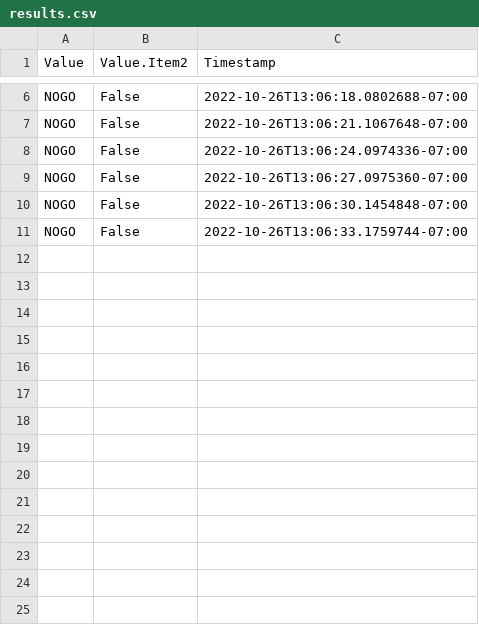
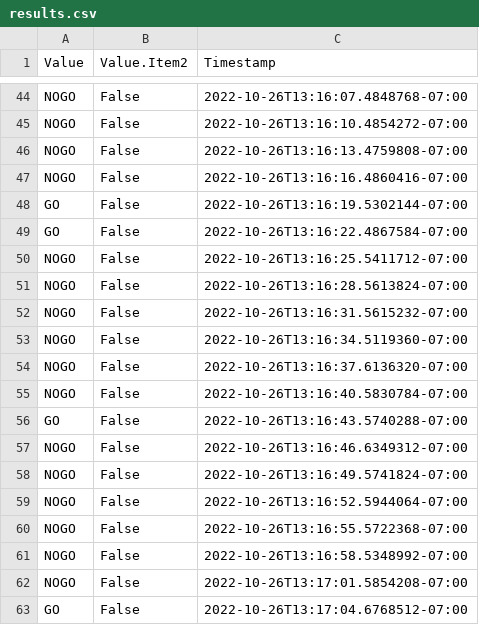
Before and after one commit to mochic/bonsai_workflows, a CSV file: Sam-Behavior-v2/results.csv, drawn as a sheet; only a part is shown, gaps mark what is left out; addresses are those after the commit; the diff covers the shown part only; the diff names each change by its address in the sheet, - before the commit and + after, or states it on an @@ line.

```diff
--- a/Sam-Behavior-v2/results.csv
+++ b/Sam-Behavior-v2/results.csv
-C44 (Timestamp): 2022-10-26T13:06:18.0802688-07:00
+C44 (Timestamp): 2022-10-26T13:16:07.4848768-07:00
-C45 (Timestamp): 2022-10-26T13:06:21.1067648-07:00
+C45 (Timestamp): 2022-10-26T13:16:10.4854272-07:00
+row 46: NOGO | False | 2022-10-26T13:16:13.4759808-07:00
+row 47: NOGO | False | 2022-10-26T13:16:16.4860416-07:00
+row 48: GO | False | 2022-10-26T13:16:19.5302144-07:00
+row 49: GO | False | 2022-10-26T13:16:22.4867584-07:00
+row 50: NOGO | False | 2022-10-26T13:16:25.5411712-07:00
+row 51: NOGO | False | 2022-10-26T13:16:28.5613824-07:00
+row 52: NOGO | False | 2022-10-26T13:16:31.5615232-07:00
-C53 (Timestamp): 2022-10-26T13:06:24.0974336-07:00
+C53 (Timestamp): 2022-10-26T13:16:34.5119360-07:00
-C54 (Timestamp): 2022-10-26T13:06:27.0975360-07:00
+C54 (Timestamp): 2022-10-26T13:16:37.6136320-07:00
-C55 (Timestamp): 2022-10-26T13:06:30.1454848-07:00
+C55 (Timestamp): 2022-10-26T13:16:40.5830784-07:00
+row 56: GO | False | 2022-10-26T13:16:43.5740288-07:00
-C57 (Timestamp): 2022-10-26T13:06:33.1759744-07:00
+C57 (Timestamp): 2022-10-26T13:16:46.6349312-07:00
+row 58: NOGO | False | 2022-10-26T13:16:49.5741824-07:00
+row 59: NOGO | False | 2022-10-26T13:16:52.5944064-07:00
+row 60: NOGO | False | 2022-10-26T13:16:55.5722368-07:00
+row 61: NOGO | False | 2022-10-26T13:16:58.5348992-07:00
+row 62: NOGO | False | 2022-10-26T13:17:01.5854208-07:00
+row 63: GO | False | 2022-10-26T13:17:04.6768512-07:00
```
Also changed, not shown: 38 added rows and 4 edited cells elsewhere in this file, 2 other files.
